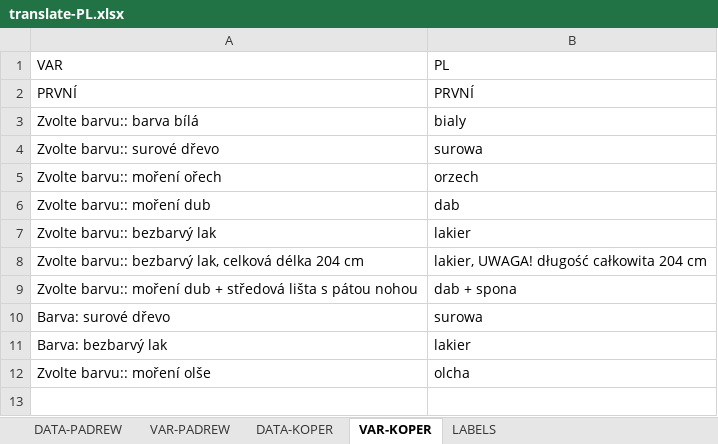
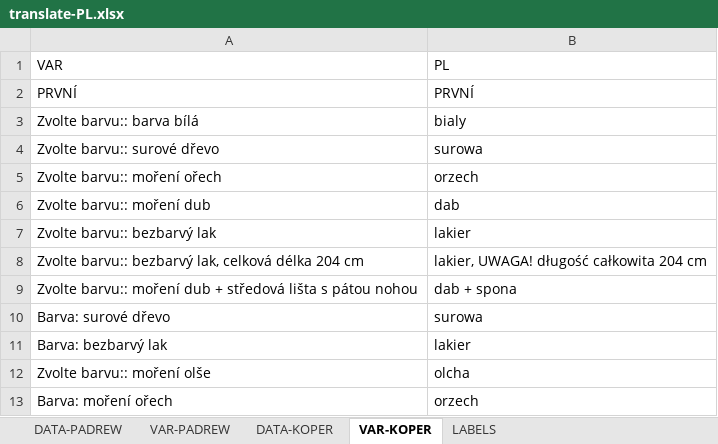
Before and after one commit to xaxamagyar/padrew-objednavka, an Excel workbook: translate-PL.xlsx, sheet VAR-KOPER, drawn as a sheet; values as stored, in another font and other column widths than the file's, no borders; the diff names each change by its address in the sheet, - before the commit and + after, or states it on an @@ line.

Commit message:
Automatická aktualizace překladové databáze z webové aplikace

```diff
--- a/translate-PL.xlsx (sheet VAR-KOPER)
+++ b/translate-PL.xlsx (sheet VAR-KOPER)
+row 13: Barva: moření ořech | orzech
```
